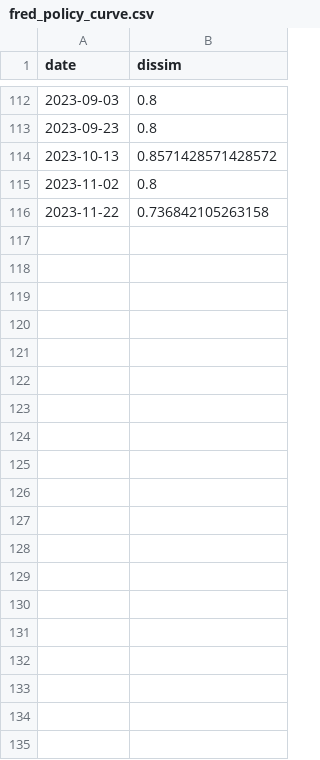
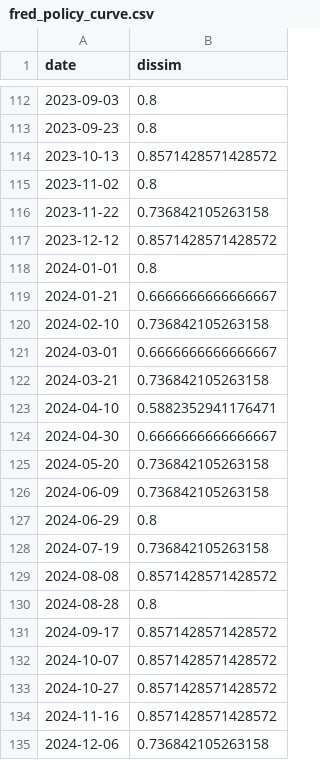
Before and after one commit to vinhqdang/KAN_time_series, a CSV file: experimental_results/fred_policy_curve.csv, drawn as a sheet; only a part is shown, gaps mark what is left out; the diff covers the shown part only; the diff names each change by its address in the sheet, - before the commit and + after, or states it on an @@ line.

```diff
--- a/experimental_results/fred_policy_curve.csv
+++ b/experimental_results/fred_policy_curve.csv
+row 117: 2023-12-12 | 0.8571428571428572
+row 118: 2024-01-01 | 0.8
+row 119: 2024-01-21 | 0.6666666666666667
+row 120: 2024-02-10 | 0.736842105263158
+row 121: 2024-03-01 | 0.6666666666666667
+row 122: 2024-03-21 | 0.736842105263158
+row 123: 2024-04-10 | 0.5882352941176471
+row 124: 2024-04-30 | 0.6666666666666667
+row 125: 2024-05-20 | 0.736842105263158
+row 126: 2024-06-09 | 0.736842105263158
+row 127: 2024-06-29 | 0.8
+row 128: 2024-07-19 | 0.736842105263158
+row 129: 2024-08-08 | 0.8571428571428572
+row 130: 2024-08-28 | 0.8
+row 131: 2024-09-17 | 0.8571428571428572
+row 132: 2024-10-07 | 0.8571428571428572
+row 133: 2024-10-27 | 0.8571428571428572
+row 134: 2024-11-16 | 0.8571428571428572
+row 135: 2024-12-06 | 0.736842105263158
```
Also changed, not shown: 9 added rows elsewhere in this file, 4 other files.
